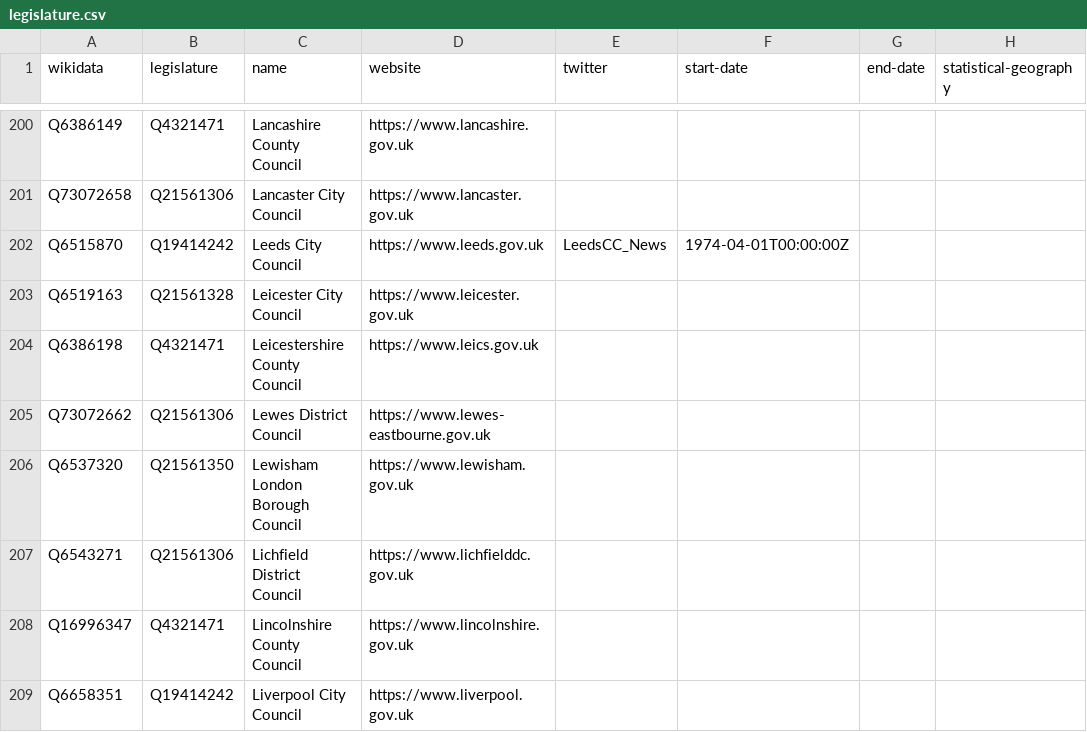
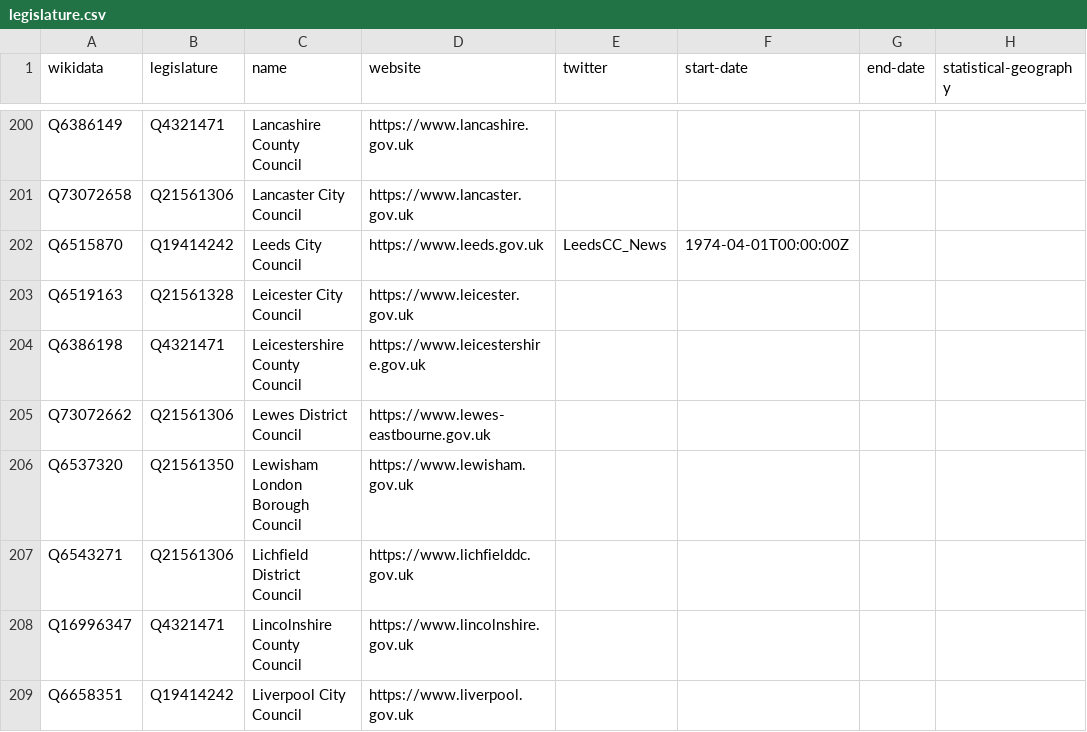
Before and after one commit to digital-land/organisation-dataset, a CSV file: collection/wikidata/legislature.csv, drawn as a sheet; only a part is shown, gaps mark what is left out; the diff covers the shown part only.

```diff
--- a/collection/wikidata/legislature.csv
+++ b/collection/wikidata/legislature.csv
@@ -203,3 +203,3 @@ Q6515870,Q19414242,Leeds City Council,https://www.leeds.gov.uk,LeedsCC_News,1974
 Q6519163,Q21561328,Leicester City Council,https://www.leicester.gov.uk,,,,
-Q6386198,Q4321471,Leicestershire County Council,https://www.leics.gov.uk,,,,
+Q6386198,Q4321471,Leicestershire County Council,https://www.leicestershire.gov.uk,,,,
 Q73072662,Q21561306,Lewes District Council,https://www.lewes-eastbourne.gov.uk,,,,
```
Also changed, not shown: 5 edited cells elsewhere in this file, collection/organisation.csv, 1 other file.
